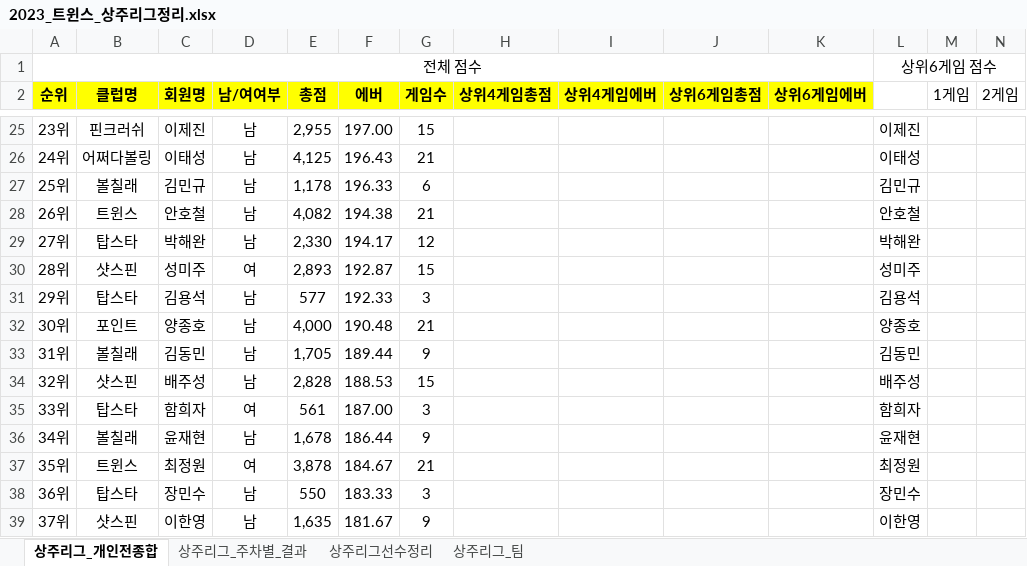
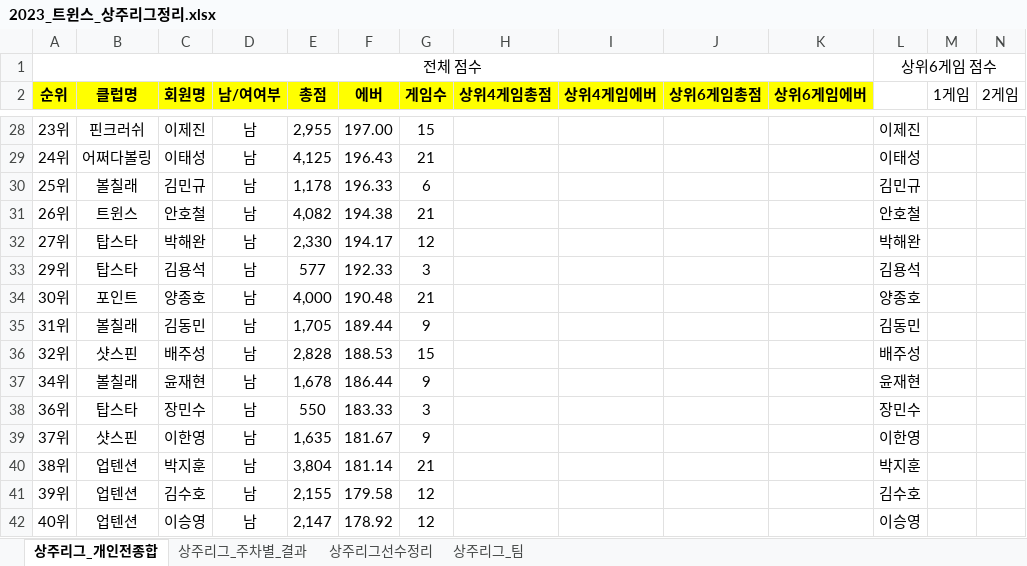
Before and after one commit to weddy0716/sinhoExample, an Excel workbook: 2023_트윈스_상주리그정리.xlsx, sheet 상주리그_개인전종합, drawn as a sheet; only a part is shown, gaps mark what is left out; the shorter side is filled out with more unchanged rows; values as stored, in another font and other column widths than the file's, no borders; conditional formats not drawn; removed rows and columns are numbered as before the commit, all else as after; rows hold the shown columns only; the diff covers the shown part only; the diff names each change by its address in the sheet, - before the commit and + after, or states it on an @@ line.

Commit message:
Update 2023_트윈스_상주리그정리.xlsx
7주차 상주리그 필터링

```diff
--- a/2023_트윈스_상주리그정리.xlsx (sheet 상주리그_개인전종합)
+++ b/2023_트윈스_상주리그정리.xlsx (sheet 상주리그_개인전종합)
-row 30: 28위 | 샷스핀 | 성미주 | 여 | 2,893 | 192.87 | 15 |  |  |  |  | 성미주
@@ row 35 hidden: 33위 | 탑스타 | 함희자 | 여 | 561 | 187.00 | 3 |  |  |  |  | 함희자 @@
@@ row 37 hidden: 35위 | 트윈스 | 최정원 | 여 | 3,878 | 184.67 | 21 |  |  |  |  | 최정원 @@
```
Also changed, not shown: 3 removed rows, 3 moved rows and 3 hidden or unhidden rows elsewhere in this sheet, formulas that keep their value, hidden cells.
